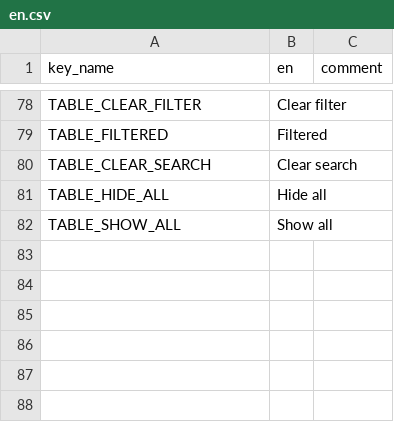
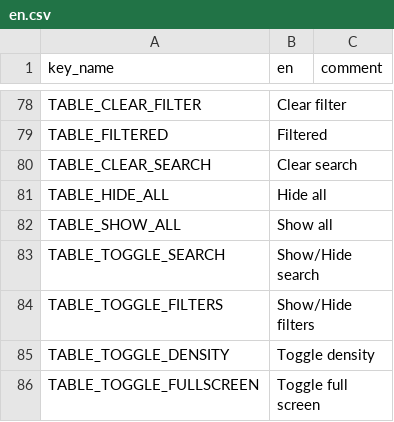
Before and after one commit to terraware/web-components, a CSV file: src/strings/csv/en.csv, drawn as a sheet; only a part is shown, gaps mark what is left out; the diff names each change by its address in the sheet, - before the commit and + after, or states it on an @@ line.

```diff
--- a/src/strings/csv/en.csv
+++ b/src/strings/csv/en.csv
+row 83: TABLE_TOGGLE_SEARCH | Show/Hide search
+row 84: TABLE_TOGGLE_FILTERS | Show/Hide filters
+row 85: TABLE_TOGGLE_DENSITY | Toggle density
+row 86: TABLE_TOGGLE_FULLSCREEN | Toggle full screen
```
Also changed, not shown: src/strings/csv/es.csv, src/strings/csv/fr.csv, 13 other files.
